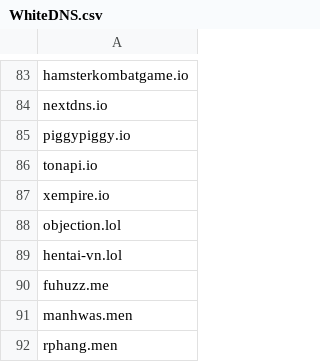
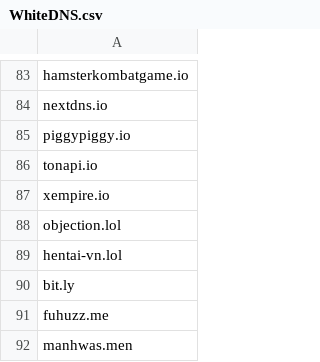
Before and after one commit to FlashStartDNS/dian, a CSV file: WhiteDNS.csv, drawn as a sheet; only a part is shown, gaps mark what is left out; the shorter side is filled out with more unchanged rows; the diff names each change by its address in the sheet, - before the commit and + after, or states it on an @@ line.

Commit message:
WhiteDNS.csv: Uncategorized 50
bit.ly (Redirect)

```diff
--- a/WhiteDNS.csv
+++ b/WhiteDNS.csv
+row 90: bit.ly
```
